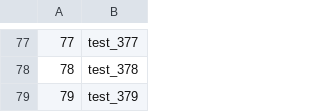
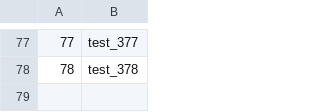
Before and after one commit to sashuu6/cet-mca-s4-sd_lab, a CSV file: test-cycle-1/seat-allotment/data-folder/student_data-yr3.csv, drawn as a sheet; only a part is shown, gaps mark what is left out; the diff names each change by its address in the sheet, - before the commit and + after, or states it on an @@ line.

```diff
--- a/test-cycle-1/seat-allotment/data-folder/student_data-yr3.csv
+++ b/test-cycle-1/seat-allotment/data-folder/student_data-yr3.csv
-row 79: 79 | test_379
```
Also changed, not shown: test-cycle-1/seat-allotment/data-folder/student_data-yr1.csv, test-cycle-1/seat-allotment/data-folder/student_data-yr2.csv, 4 other files.
